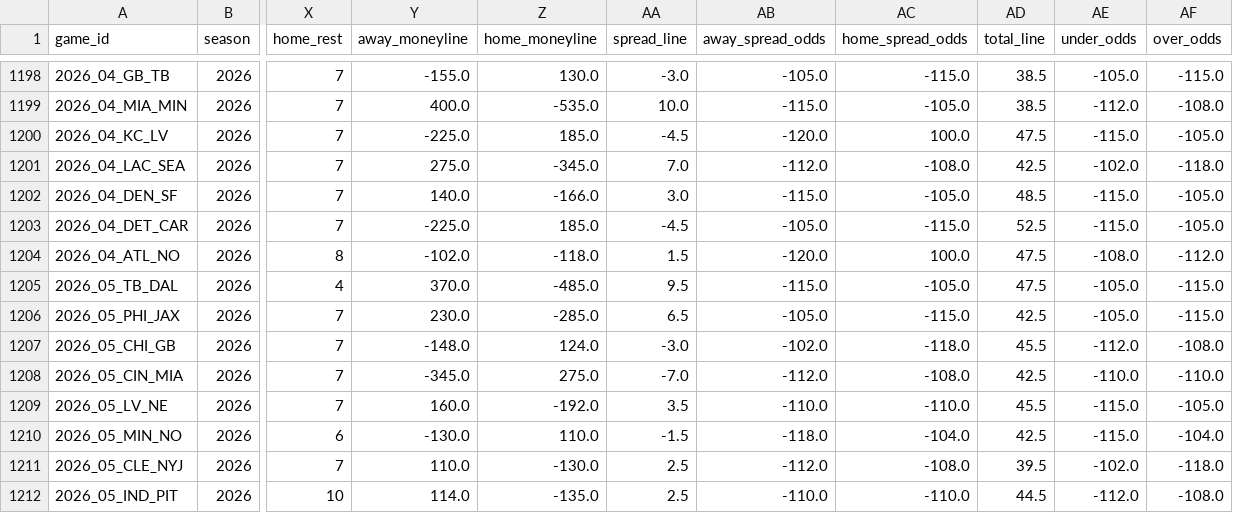
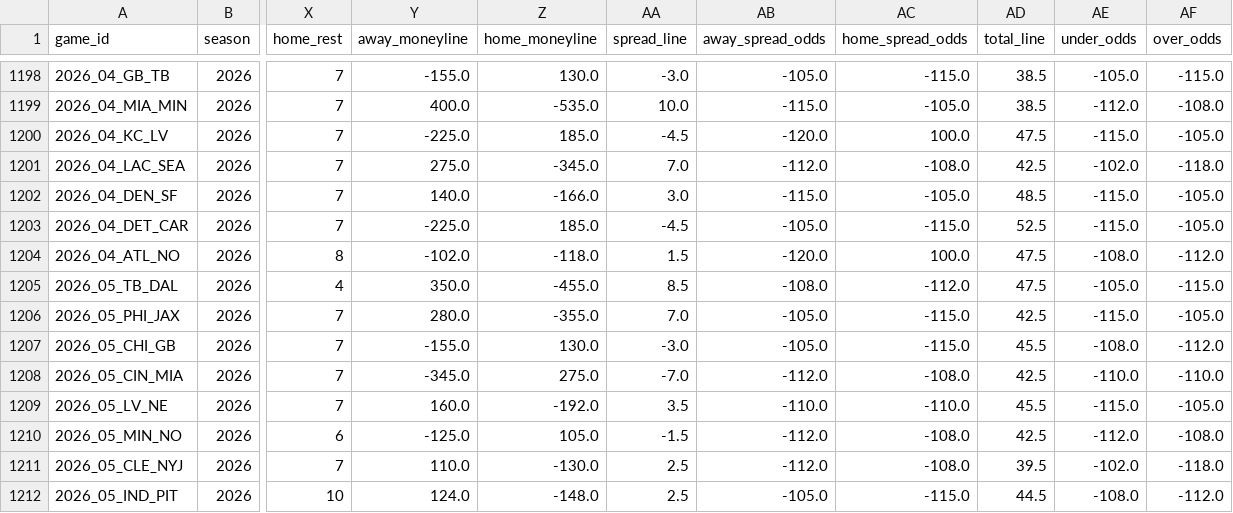
Before and after one commit to dstaggs-15/fantasymanager25, a CSV file: docs/data/raw/schedule_raw.csv, drawn as a sheet; only a part is shown, gaps mark what is left out; the diff covers the shown part only; the diff names each change by its address in the sheet, - before the commit and + after, or states it on an @@ line.

```diff
--- a/docs/data/raw/schedule_raw.csv
+++ b/docs/data/raw/schedule_raw.csv
-Y1205 (away_moneyline): 370.0
+Y1205 (away_moneyline): 350.0
-Z1205 (home_moneyline): -485.0
+Z1205 (home_moneyline): -455.0
-AA1205 (spread_line): 9.5
+AA1205 (spread_line): 8.5
-AB1205 (away_spread_odds): -115.0
+AB1205 (away_spread_odds): -108.0
-AC1205 (home_spread_odds): -105.0
+AC1205 (home_spread_odds): -112.0
-Y1206 (away_moneyline): 230.0
+Y1206 (away_moneyline): 280.0
-Z1206 (home_moneyline): -285.0
+Z1206 (home_moneyline): -355.0
-AA1206 (spread_line): 6.5
+AA1206 (spread_line): 7.0
-AE1206 (under_odds): -105.0
+AE1206 (under_odds): -115.0
-AF1206 (over_odds): -115.0
+AF1206 (over_odds): -105.0
-Y1207 (away_moneyline): -148.0
+Y1207 (away_moneyline): -155.0
-Z1207 (home_moneyline): 124.0
+Z1207 (home_moneyline): 130.0
-AB1207 (away_spread_odds): -102.0
+AB1207 (away_spread_odds): -105.0
-AC1207 (home_spread_odds): -118.0
+AC1207 (home_spread_odds): -115.0
-AE1207 (under_odds): -112.0
+AE1207 (under_odds): -108.0
-AF1207 (over_odds): -108.0
+AF1207 (over_odds): -112.0
-Y1210 (away_moneyline): -130.0
+Y1210 (away_moneyline): -125.0
-Z1210 (home_moneyline): 110.0
+Z1210 (home_moneyline): 105.0
-AB1210 (away_spread_odds): -118.0
+AB1210 (away_spread_odds): -112.0
-AC1210 (home_spread_odds): -104.0
+AC1210 (home_spread_odds): -108.0
-AE1210 (under_odds): -115.0
+AE1210 (under_odds): -112.0
-AF1210 (over_odds): -104.0
+AF1210 (over_odds): -108.0
-Y1212 (away_moneyline): 114.0
+Y1212 (away_moneyline): 124.0
-Z1212 (home_moneyline): -135.0
+Z1212 (home_moneyline): -148.0
-AB1212 (away_spread_odds): -110.0
+AB1212 (away_spread_odds): -105.0
-AC1212 (home_spread_odds): -110.0
+AC1212 (home_spread_odds): -115.0
-AE1212 (under_odds): -112.0
+AE1212 (under_odds): -108.0
-AF1212 (over_odds): -108.0
+AF1212 (over_odds): -112.0
```
Also changed, not shown: 157 edited cells elsewhere in this file, 2 other files.
